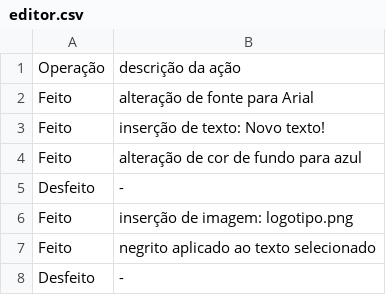
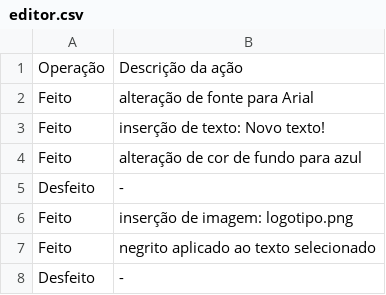
Before and after one commit to jjbaqueta/EPOD, a CSV file: arquivosCSV/editor.csv, drawn as a sheet; only a part is shown.

Commit message:
Update editor.csv

```diff
--- a/arquivosCSV/editor.csv
+++ b/arquivosCSV/editor.csv
@@ -1,2 +1,2 @@
-Operação, descrição da ação
+Operação, Descrição da ação
 Feito,alteração de fonte para Arial
```
